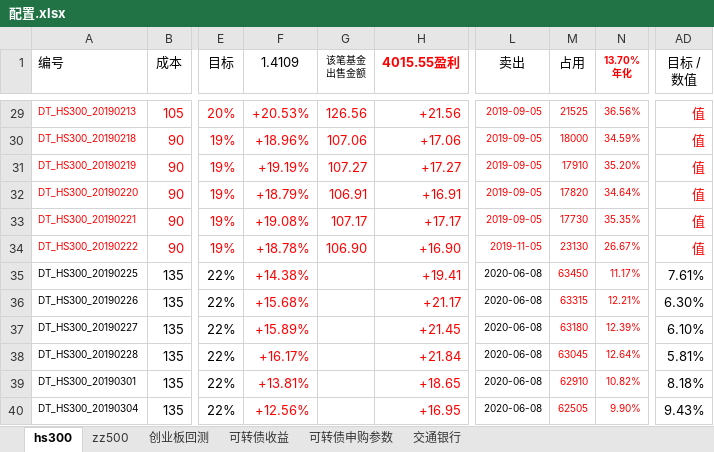
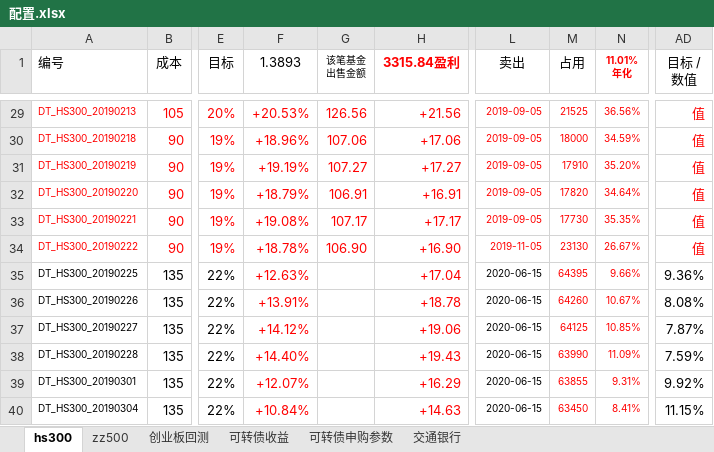
Before and after one commit to husky8/cccode, an Excel workbook: invest/配置.xlsx, sheet hs300, drawn as a sheet; only a part is shown, gaps mark what is left out; values as stored, in another font and other column widths than the file's, no borders; charts and pictures and conditional formats not drawn; ↵ is a line break in a cell; the diff covers the shown part only; the diff names each change by its address in the sheet, - before the commit and + after, or states it on an @@ line.

Commit message:
update

```diff
--- a/invest/配置.xlsx (sheet hs300)
+++ b/invest/配置.xlsx (sheet hs300)
-F1: 1.4109
+F1: 1.3893
-H1: 4015.55盈利
+H1: 3315.84盈利
-N1: 13.70% ↵ 年化
+N1: 11.01% ↵ 年化
-F35 (1.3893): +14.38%
+F35 (1.3893): +12.63%
-H35 (3315.84盈利): +19.41
+H35 (3315.84盈利): +17.04
-L35:L40 (卖出): 2020-06-08
+L35:L40 (卖出): 2020-06-15
-M35 (占用): 63450
+M35 (占用): 64395
-N35 (11.01% 年化): 11.17%
+N35 (11.01% 年化): 9.66%
-AD35 (目标 / 数值): 7.61%
+AD35 (目标 / 数值): 9.36%
-F36 (1.3893): +15.68%
+F36 (1.3893): +13.91%
-H36 (3315.84盈利): +21.17
+H36 (3315.84盈利): +18.78
-M36 (占用): 63315
+M36 (占用): 64260
-N36 (11.01% 年化): 12.21%
+N36 (11.01% 年化): 10.67%
-AD36 (目标 / 数值): 6.30%
+AD36 (目标 / 数值): 8.08%
-F37 (1.3893): +15.89%
+F37 (1.3893): +14.12%
-H37 (3315.84盈利): +21.45
+H37 (3315.84盈利): +19.06
-M37 (占用): 63180
+M37 (占用): 64125
-N37 (11.01% 年化): 12.39%
+N37 (11.01% 年化): 10.85%
-AD37 (目标 / 数值): 6.10%
+AD37 (目标 / 数值): 7.87%
-F38 (1.3893): +16.17%
+F38 (1.3893): +14.40%
-H38 (3315.84盈利): +21.84
+H38 (3315.84盈利): +19.43
-M38 (占用): 63045
+M38 (占用): 63990
-N38 (11.01% 年化): 12.64%
+N38 (11.01% 年化): 11.09%
-AD38 (目标 / 数值): 5.81%
+AD38 (目标 / 数值): 7.59%
-F39 (1.3893): +13.81%
+F39 (1.3893): +12.07%
-H39 (3315.84盈利): +18.65
+H39 (3315.84盈利): +16.29
-M39 (占用): 62910
+M39 (占用): 63855
-N39 (11.01% 年化): 10.82%
+N39 (11.01% 年化): 9.31%
-AD39 (目标 / 数值): 8.18%
+AD39 (目标 / 数值): 9.92%
-F40 (1.3893): +12.56%
+F40 (1.3893): +10.84%
-H40 (3315.84盈利): +16.95
+H40 (3315.84盈利): +14.63
-M40 (占用): 62505
+M40 (占用): 63450
-N40 (11.01% 年化): 9.90%
+N40 (11.01% 年化): 8.41%
-AD40 (目标 / 数值): 9.43%
+AD40 (目标 / 数值): 11.15%
```
Also changed, not shown: 5 added rows, 1800 edited cells and cell formats elsewhere in this sheet, sheet zz500, sheet 可转债收益.
